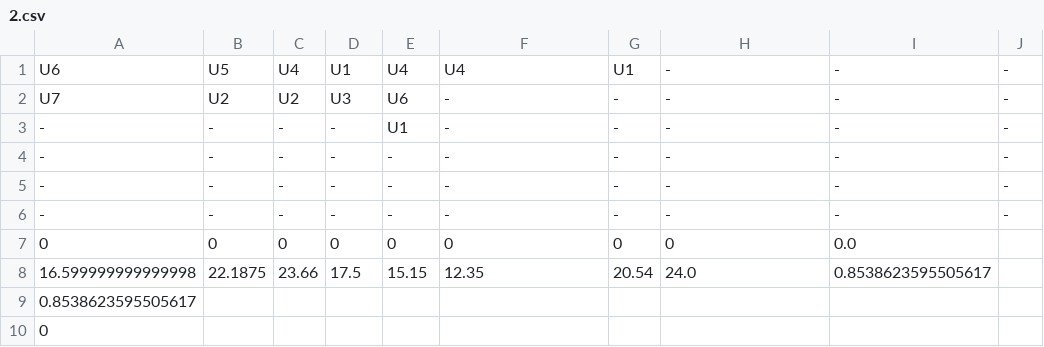
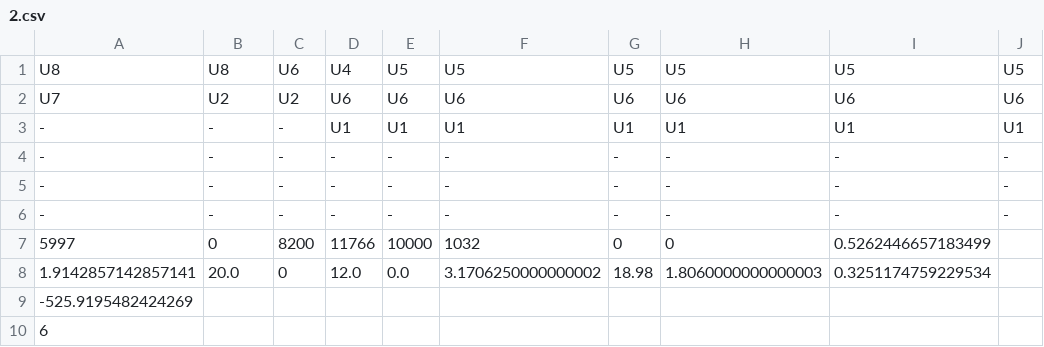
Before and after one commit to abhiabhie/Huawei-Sweden-Hackathon-2022, a CSV file: 2.csv, drawn as a sheet.

```diff
--- a/2.csv
+++ b/2.csv
@@ -1,4 +1,4 @@
-U6,U5,U4,U1,U4,U4,U1,-,-,-
-U7,U2,U2,U3,U6,-,-,-,-,-
--,-,-,-,U1,-,-,-,-,-
+U8,U8,U6,U4,U5,U5,U5,U5,U5,U5
+U7,U2,U2,U6,U6,U6,U6,U6,U6,U6
+-,-,-,U1,U1,U1,U1,U1,U1,U1
 -,-,-,-,-,-,-,-,-,-
@@ -6,5 +6,5 @@ U7,U2,U2,U3,U6,-,-,-,-,-
 -,-,-,-,-,-,-,-,-,-
-0,0,0,0,0,0,0,0,0.0
-16.599999999999998,22.1875,23.66,17.5,15.15,12.35,20.54,24.0,0.8538623595505617
-0.8538623595505617
-0
+5997,0,8200,11766,10000,1032,0,0,0.5262446657183499
+1.9142857142857141,20.0,0,12.0,0.0,3.1706250000000002,18.98,1.8060000000000003,0.3251174759229534
+-525.9195482424269
+6
```
Also changed, not shown: 1.csv, 10.csv, 13 other files.
